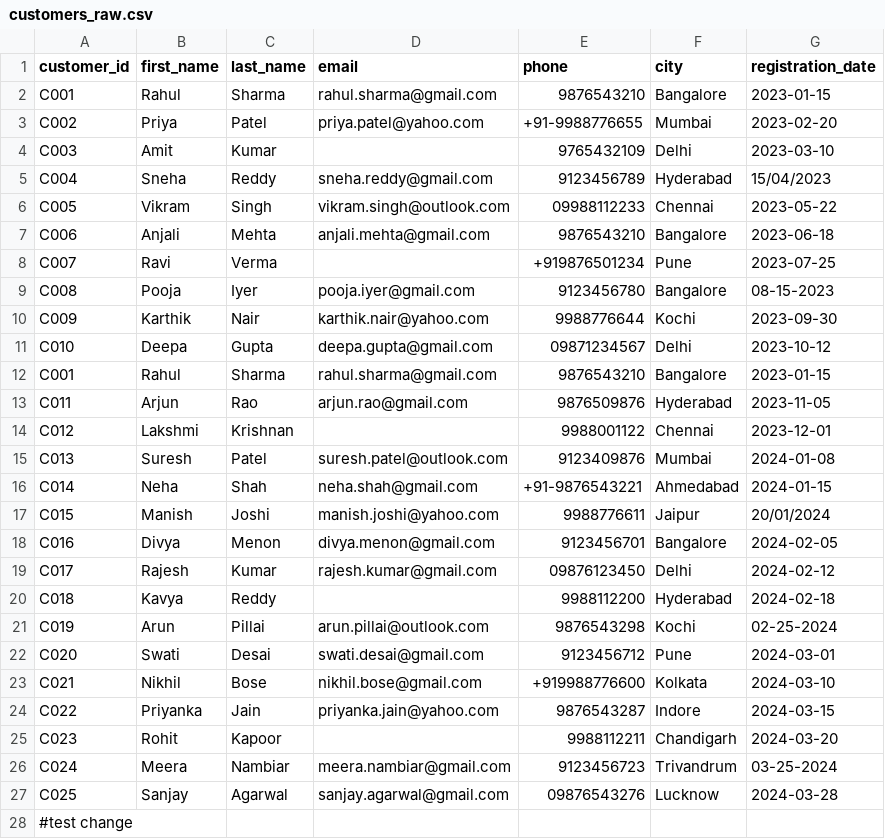
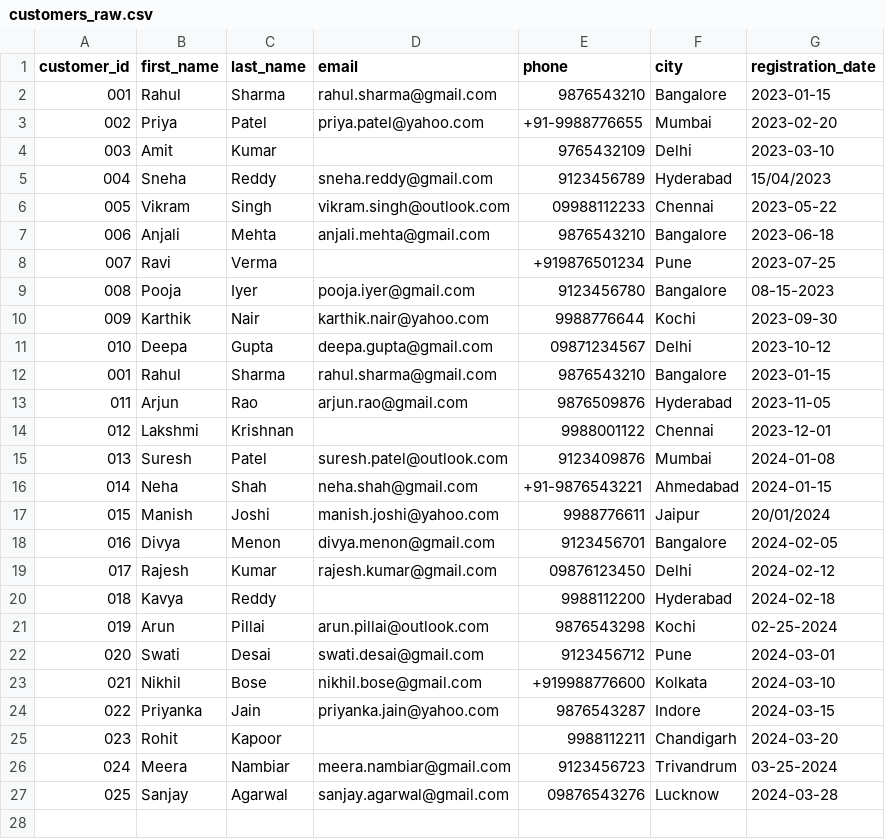
Before and after one commit to paulmaitrayee23-gif/Data-Architecture-design, a CSV file: customers_raw.csv, drawn as a sheet.

Commit message:
FlexiMart Data architecture project

```diff
--- a/customers_raw.csv
+++ b/customers_raw.csv
@@ -1,28 +1,27 @@
 customer_id,first_name,last_name,email,phone,city,registration_date
-C001,Rahul,Sharma,rahul.sharma@gmail.com,9876543210,Bangalore,2023-01-15
-C002,Priya,Patel,priya.patel@yahoo.com,+91-9988776655,Mumbai,2023-02-20
-C003,Amit,Kumar,,9765432109,Delhi,2023-03-10
-C004,Sneha,Reddy,sneha.reddy@gmail.com,9123456789,Hyderabad,15/04/2023
-C005,Vikram,Singh,vikram.singh@outlook.com,09988112233,Chennai,2023-05-22
-C006,Anjali,Mehta,anjali.mehta@gmail.com,9876543210,Bangalore,2023-06-18
-C007,Ravi,Verma,,+919876501234,Pune,2023-07-25
-C008,Pooja,Iyer,pooja.iyer@gmail.com,9123456780,Bangalore,08-15-2023
-C009,Karthik,Nair,karthik.nair@yahoo.com,9988776644,Kochi,2023-09-30
-C010,Deepa,Gupta,deepa.gupta@gmail.com,09871234567,Delhi,2023-10-12
-C001,Rahul,Sharma,rahul.sharma@gmail.com,9876543210,Bangalore,2023-01-15
-C011,Arjun,Rao,arjun.rao@gmail.com,9876509876,Hyderabad,2023-11-05
-C012,Lakshmi,Krishnan,,9988001122,Chennai,2023-12-01
-C013,Suresh,Patel,suresh.patel@outlook.com,9123409876,Mumbai,2024-01-08
-C014,Neha,Shah,neha.shah@gmail.com,+91-9876543221,Ahmedabad,2024-01-15
-C015,Manish,Joshi,manish.joshi@yahoo.com,9988776611,Jaipur,20/01/2024
-C016,Divya,Menon,divya.menon@gmail.com,9123456701,Bangalore,2024-02-05
-C017,Rajesh,Kumar,rajesh.kumar@gmail.com,09876123450,Delhi,2024-02-12
-C018,Kavya,Reddy,,9988112200,Hyderabad,2024-02-18
-C019,Arun,Pillai,arun.pillai@outlook.com,9876543298,Kochi,02-25-2024
-C020,Swati,Desai,swati.desai@gmail.com,9123456712,Pune,2024-03-01
-C021,Nikhil,Bose,nikhil.bose@gmail.com,+919988776600,Kolkata,2024-03-10
-C022,Priyanka,Jain,priyanka.jain@yahoo.com,9876543287,Indore,2024-03-15
-C023,Rohit,Kapoor,,9988112211,Chandigarh,2024-03-20
-C024,Meera,Nambiar,meera.nambiar@gmail.com,9123456723,Trivandrum,03-25-2024
-C025,Sanjay,Agarwal,sanjay.agarwal@gmail.com,09876543276,Lucknow,2024-03-28
-#test change
+001,Rahul,Sharma,rahul.sharma@gmail.com,9876543210,Bangalore,2023-01-15
+002,Priya,Patel,priya.patel@yahoo.com,+91-9988776655,Mumbai,2023-02-20
+003,Amit,Kumar,,9765432109,Delhi,2023-03-10
+004,Sneha,Reddy,sneha.reddy@gmail.com,9123456789,Hyderabad,15/04/2023
+005,Vikram,Singh,vikram.singh@outlook.com,09988112233,Chennai,2023-05-22
+006,Anjali,Mehta,anjali.mehta@gmail.com,9876543210,Bangalore,2023-06-18
+007,Ravi,Verma,,+919876501234,Pune,2023-07-25
+008,Pooja,Iyer,pooja.iyer@gmail.com,9123456780,Bangalore,08-15-2023
+009,Karthik,Nair,karthik.nair@yahoo.com,9988776644,Kochi,2023-09-30
+010,Deepa,Gupta,deepa.gupta@gmail.com,09871234567,Delhi,2023-10-12
+001,Rahul,Sharma,rahul.sharma@gmail.com,9876543210,Bangalore,2023-01-15
+011,Arjun,Rao,arjun.rao@gmail.com,9876509876,Hyderabad,2023-11-05
+012,Lakshmi,Krishnan,,9988001122,Chennai,2023-12-01
+013,Suresh,Patel,suresh.patel@outlook.com,9123409876,Mumbai,2024-01-08
+014,Neha,Shah,neha.shah@gmail.com,+91-9876543221,Ahmedabad,2024-01-15
+015,Manish,Joshi,manish.joshi@yahoo.com,9988776611,Jaipur,20/01/2024
+016,Divya,Menon,divya.menon@gmail.com,9123456701,Bangalore,2024-02-05
+017,Rajesh,Kumar,rajesh.kumar@gmail.com,09876123450,Delhi,2024-02-12
+018,Kavya,Reddy,,9988112200,Hyderabad,2024-02-18
+019,Arun,Pillai,arun.pillai@outlook.com,9876543298,Kochi,02-25-2024
+020,Swati,Desai,swati.desai@gmail.com,9123456712,Pune,2024-03-01
+021,Nikhil,Bose,nikhil.bose@gmail.com,+919988776600,Kolkata,2024-03-10
+022,Priyanka,Jain,priyanka.jain@yahoo.com,9876543287,Indore,2024-03-15
+023,Rohit,Kapoor,,9988112211,Chandigarh,2024-03-20
+024,Meera,Nambiar,meera.nambiar@gmail.com,9123456723,Trivandrum,03-25-2024
+025,Sanjay,Agarwal,sanjay.agarwal@gmail.com,09876543276,Lucknow,2024-03-28
```
Also changed, not shown: 17 other files.
